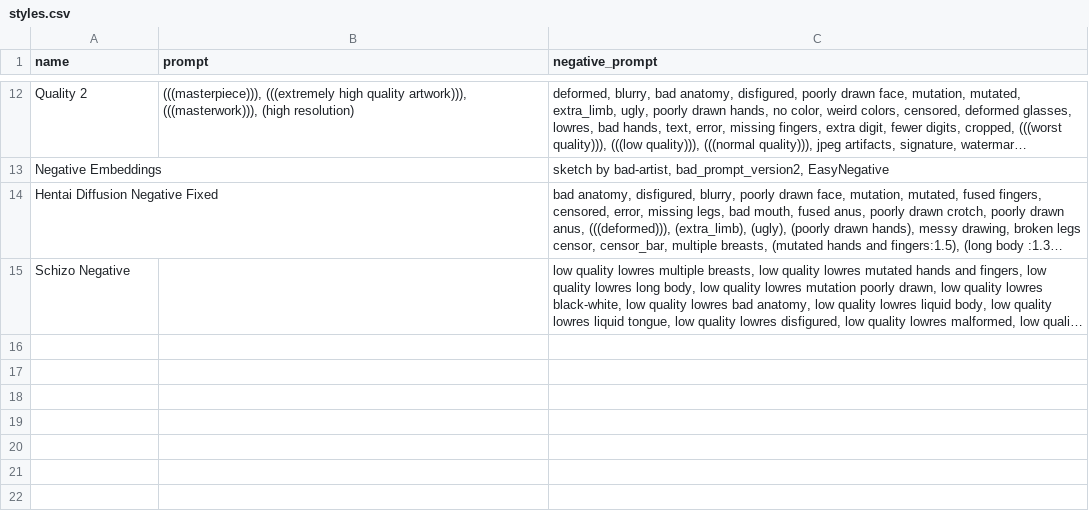
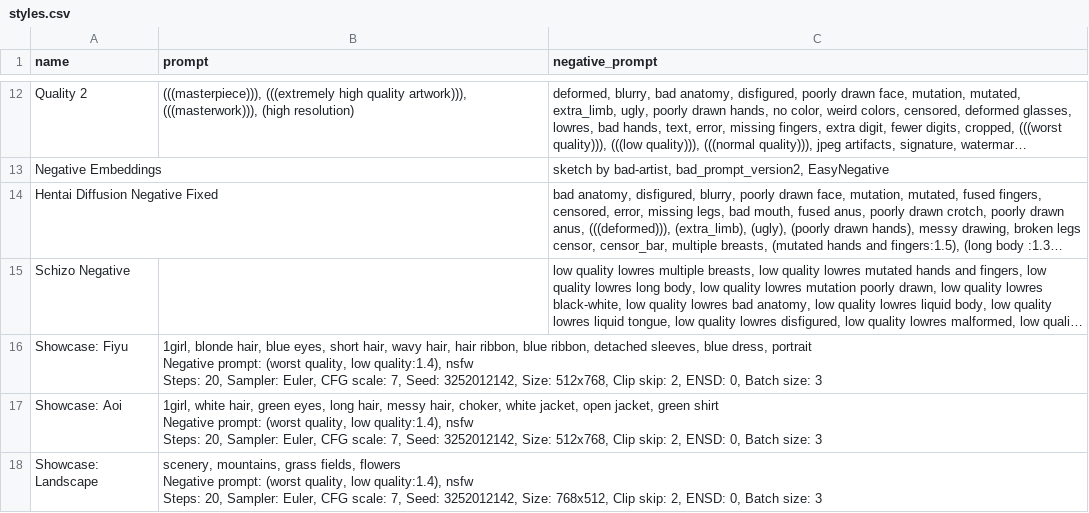
Before and after one commit to NUROISEA/anime-webui-colab, a CSV file: configs/styles.csv, drawn as a sheet; only a part is shown, gaps mark what is left out; long unchanged cells end in …; ↵ is a line break in a cell; the diff names each change by its address in the sheet, - before the commit and + after, or states it on an @@ line.

Commit message:
Add showcase prompts to styles csv
for my own sanity

```diff
--- a/configs/styles.csv
+++ b/configs/styles.csv
+row 16: Showcase: Fiyu | 1girl, blonde hair, blue eyes, short hair, wavy hair, hair ribbon, blue ribbon, detached sleeves, blue dress, portrait ↵ Negative prompt: (worst quality, low quality:1.4), nsfw ↵ Steps: 20, Sampler: Euler, CFG scale: 7, Seed: 3252012142, Size: 512x768, Clip skip: 2, ENSD: 0, Batch size: 3
+row 17: Showcase: Aoi | 1girl, white hair, green eyes, long hair, messy hair, choker, white jacket, open jacket, green shirt ↵ Negative prompt: (worst quality, low quality:1.4), nsfw ↵ Steps: 20, Sampler: Euler, CFG scale: 7, Seed: 3252012142, Size: 512x768, Clip skip: 2, ENSD: 0, Batch size: 3
+row 18: Showcase: Landscape | scenery, mountains, grass fields, flowers ↵ Negative prompt: (worst quality, low quality:1.4), nsfw ↵ Steps: 20, Sampler: Euler, CFG scale: 7, Seed: 3252012142, Size: 768x512, Clip skip: 2, ENSD: 0, Batch size: 3
```
